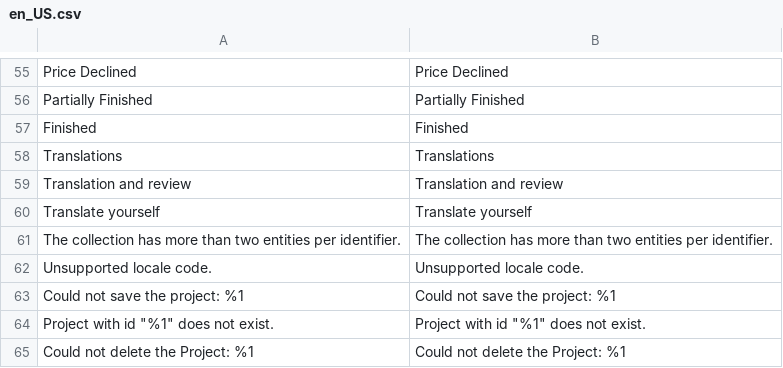
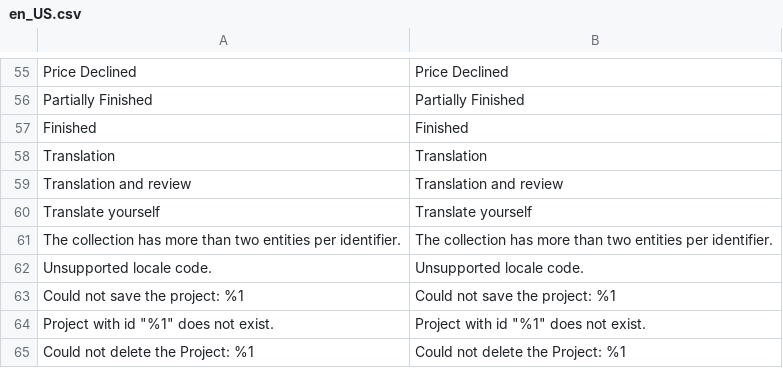
Before and after one commit to easytranslate-com/laas-api-magento-2-plugin, a CSV file: src/i18n/en_US.csv, drawn as a sheet; only a part is shown, gaps mark what is left out; the diff names each change by its address in the sheet, - before the commit and + after, or states it on an @@ line.

```diff
--- a/src/i18n/en_US.csv
+++ b/src/i18n/en_US.csv
-A58: Translations
+A58: Translation
-B58: Translations
+B58: Translation
```
Also changed, not shown: 1 other file.
